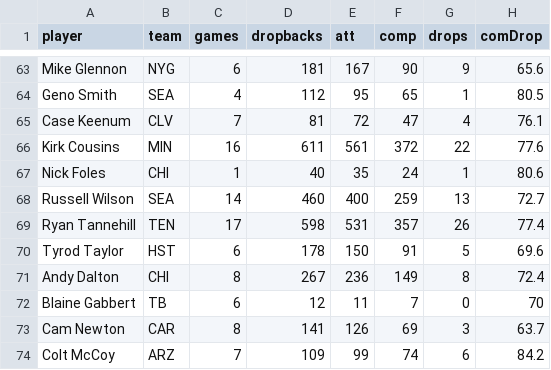
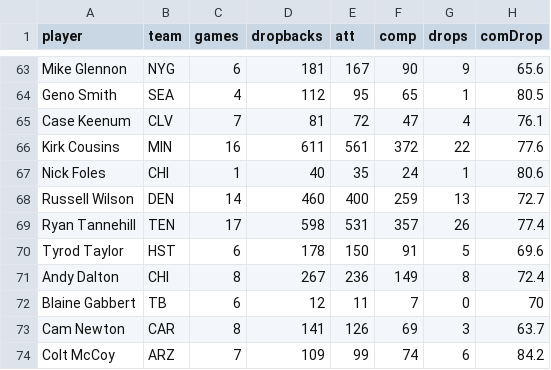
Before and after one commit to ChinaiArman/Fantasy-Football-Analyzer, a CSV file: 2021_data/data_qb_stats.csv, drawn as a sheet; only a part is shown, gaps mark what is left out; the diff names each change by its address in the sheet, - before the commit and + after, or states it on an @@ line.

```diff
--- a/2021_data/data_qb_stats.csv
+++ b/2021_data/data_qb_stats.csv
-B68 (team): SEA
+B68 (team): DEN
```
Also changed, not shown: 2021_data/compiled_qb_data.csv.
